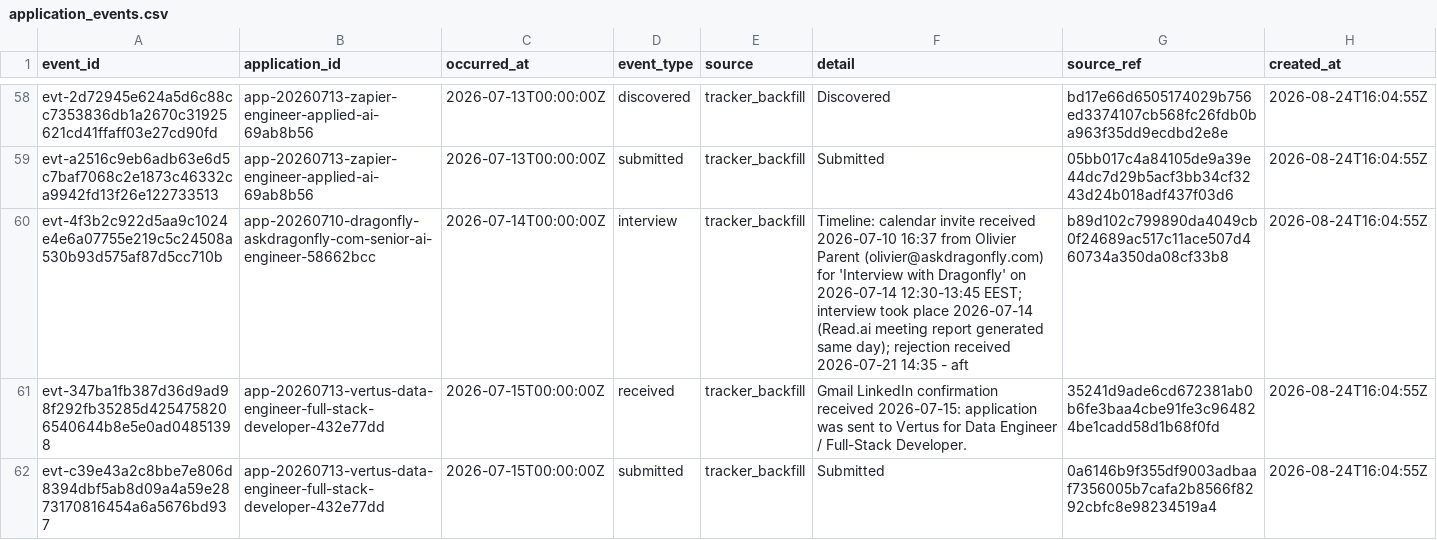
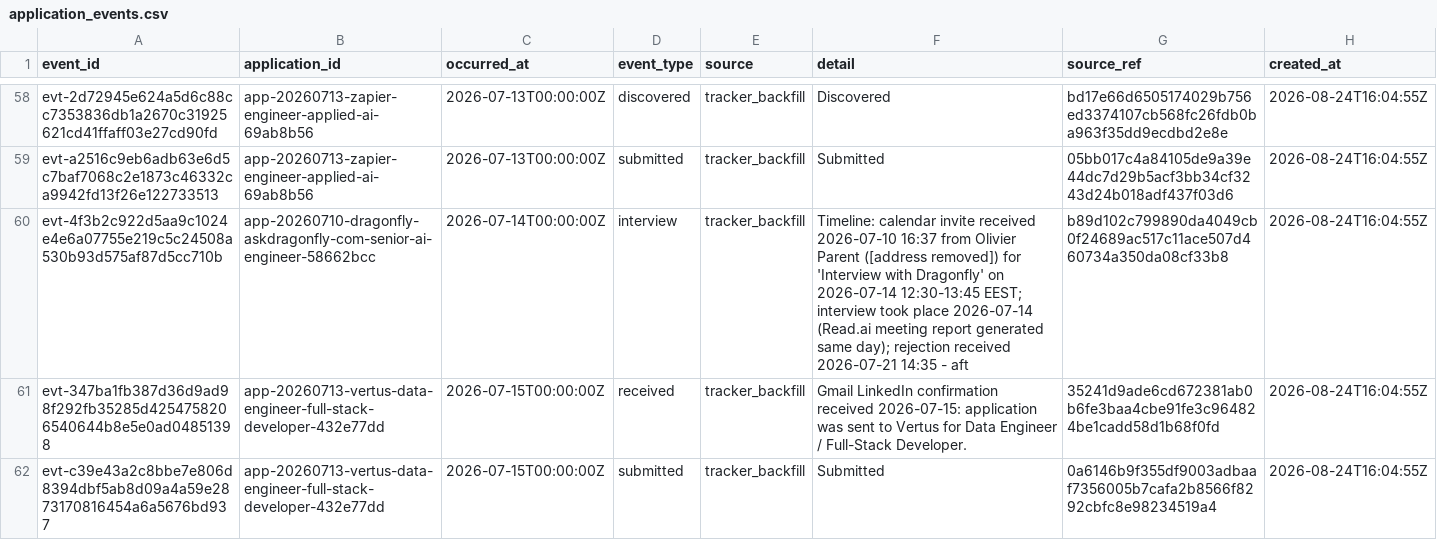
Before and after one commit to Fato07/ai-job-search, a CSV file: analytics/application_events.csv, drawn as a sheet; only a part is shown, gaps mark what is left out; the diff covers the shown part only.

```diff
--- a/analytics/application_events.csv
+++ b/analytics/application_events.csv
@@ -59,3 +59,3 @@ evt-2d72945e624a5d6c88cc7353836db1a2670c31925621cd41ffaff03e27cd90fd,app-2026071
 evt-a2516c9eb6adb63e6d5c7baf7068c2e1873c46332ca9942fd13f26e122733513,app-20260713-zapier-engineer-applied-ai-69ab8b56,2026-07-13T00:00:00Z,submitted,tracker_backfill,Submitted,05bb017c4a84105de9a39e44dc7d29b5acf3bb34cf3243d24b018adf437f03d6,2026-08-24T16:04:55Z
-evt-4f3b2c922d5aa9c1024e4e6a07755e219c5c24508a530b93d575af87d5cc710b,app-20260710-dragonfly-askdragonfly-com-senior-ai-engineer-58662bcc,2026-07-14T00:00:00Z,interview,tracker_backfill,Timeline: calendar invite received 2026-07-10 16:37 from Olivier Parent (olivier@askdragonfly.com) for 'Interview with Dragonfly' on 2026-07-14 12:30-13:45 EEST; interview took place 2026-07-14 (Read.ai meeting report generated same day); rejection received 2026-07-21 14:35 - aft,b89d102c799890da4049cb0f24689ac517c11ace507d460734a350da08cf33b8,2026-08-24T16:04:55Z
+evt-4f3b2c922d5aa9c1024e4e6a07755e219c5c24508a530b93d575af87d5cc710b,app-20260710-dragonfly-askdragonfly-com-senior-ai-engineer-58662bcc,2026-07-14T00:00:00Z,interview,tracker_backfill,Timeline: calendar invite received 2026-07-10 16:37 from Olivier Parent ([address removed]) for 'Interview with Dragonfly' on 2026-07-14 12:30-13:45 EEST; interview took place 2026-07-14 (Read.ai meeting report generated same day); rejection received 2026-07-21 14:35 - aft,b89d102c799890da4049cb0f24689ac517c11ace507d460734a350da08cf33b8,2026-08-24T16:04:55Z
 evt-347ba1fb387d36d9ad98f292fb35285d4254758206540644b8e5e0ad04851398,app-20260713-vertus-data-engineer-full-stack-developer-432e77dd,2026-07-15T00:00:00Z,received,tracker_backfill,Gmail LinkedIn confirmation received 2026-07-15: application was sent to Vertus for Data Engineer / Full-Stack Developer.,35241d9ade6cd672381ab0b6fe3baa4cbe91fe3c964824be1cadd58d1b68f0fd,2026-08-24T16:04:55Z
```
Also changed, not shown: 3 added rows and 2 edited cells elsewhere in this file, job_search_tracker.csv, 5 other files.
